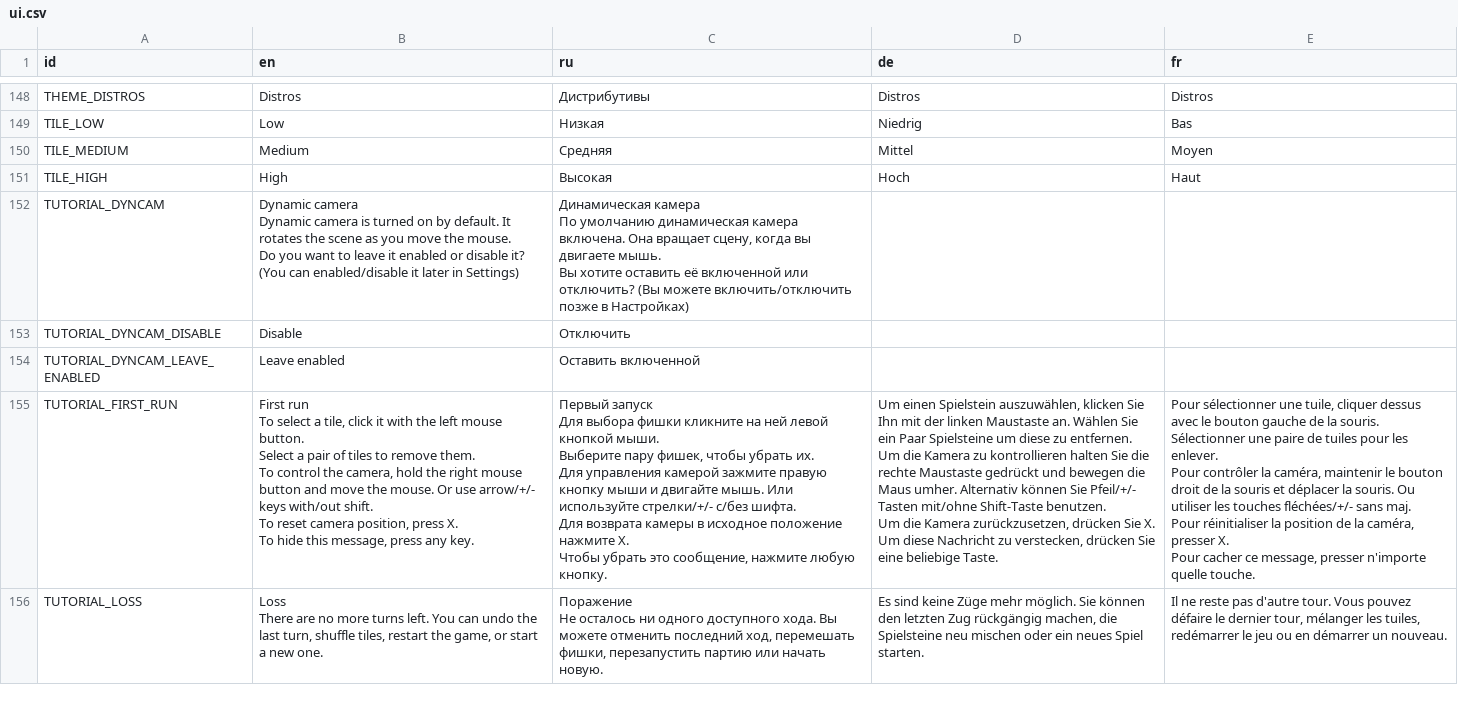
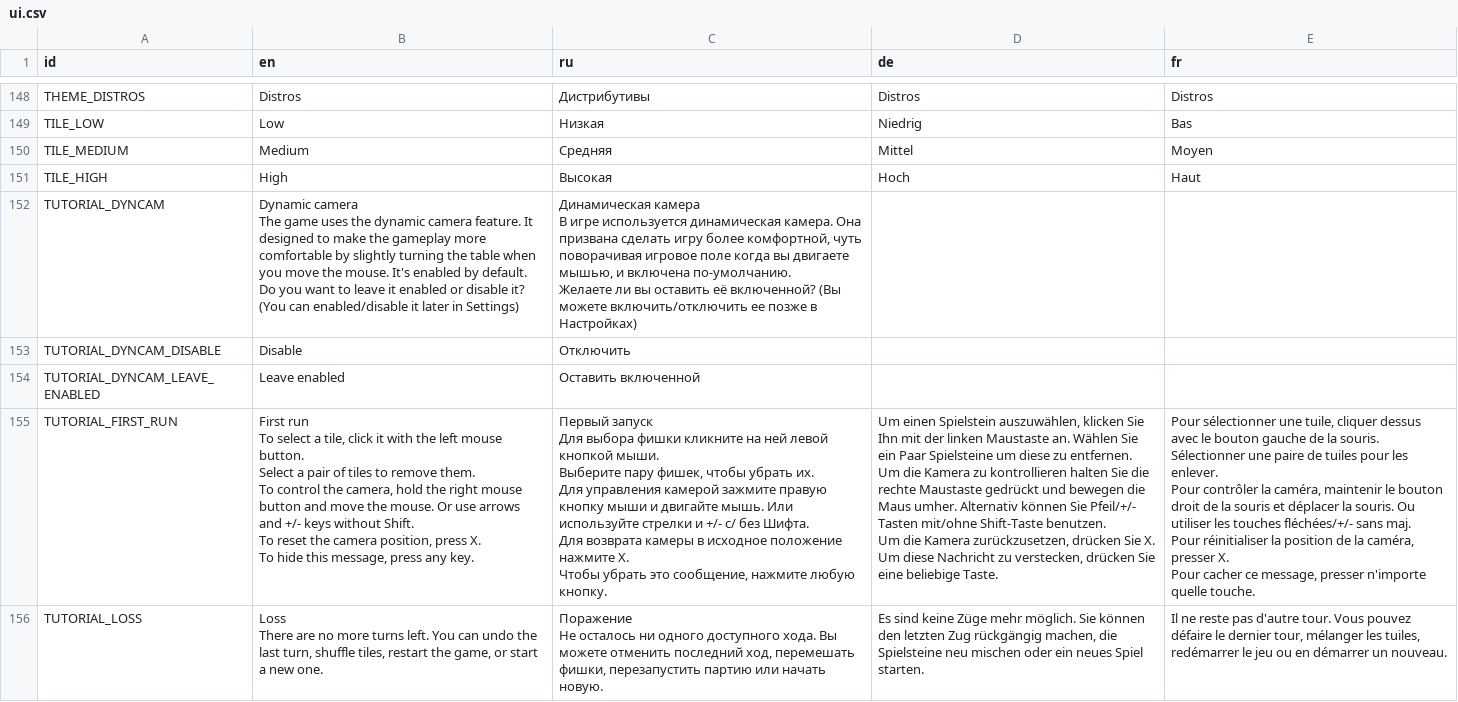
Before and after one commit to KaiSD/ogstudio, a CSV file: mj_res/lang/ui.csv, drawn as a sheet; only a part is shown, gaps mark what is left out; ↵ is a line break in a cell; the diff covers the shown part only; the diff names each change by its address in the sheet, - before the commit and + after, or states it on an @@ line.

Commit message:
err.csv, ui.csv

```diff
--- a/mj_res/lang/ui.csv
+++ b/mj_res/lang/ui.csv
-B152 (en): Dynamic camera ↵ Dynamic camera is turned on by default. It rotates the scene as you move the mouse. ↵ Do you…
+B152 (en): Dynamic camera ↵ The game uses the dynamic camera feature. It designed to make the gameplay more comfortable by slightly turning the table when you move the mouse. It's enabled by default. ↵ Do you…
-C152 (ru): Динамическая камера ↵ По умолчанию динамическая камера включена. Она вращает сцену, когда вы двигаете мышь. ↵ Вы хотите оставить её включенной или отключить? (Вы можете включить/отключить позже в…
+C152 (ru): Динамическая камера ↵ В игре используется динамическая камера. Она призвана сделать игру более комфортной, чуть поворачивая игровое поле когда вы двигаете мышью, и включена по-умолчанию. ↵ Желаете ли вы оставить её включенной? (Вы можете включить/отключить ее позже в…
-B155 (en): …Or use arrow/+/- keys with/out shift. ↵ To reset camera position,…
+B155 (en): …Or use arrows and +/- keys without Shift. ↵ To reset the camera position,…
-C155 (ru): …Или используйте стрелки/+/- с/без шифта. ↵ Для возврата…
+C155 (ru): …Или используйте стрелки и +/- с/ без Шифта. ↵ Для возврата…
```
Also changed, not shown: 5 edited cells elsewhere in this file.
